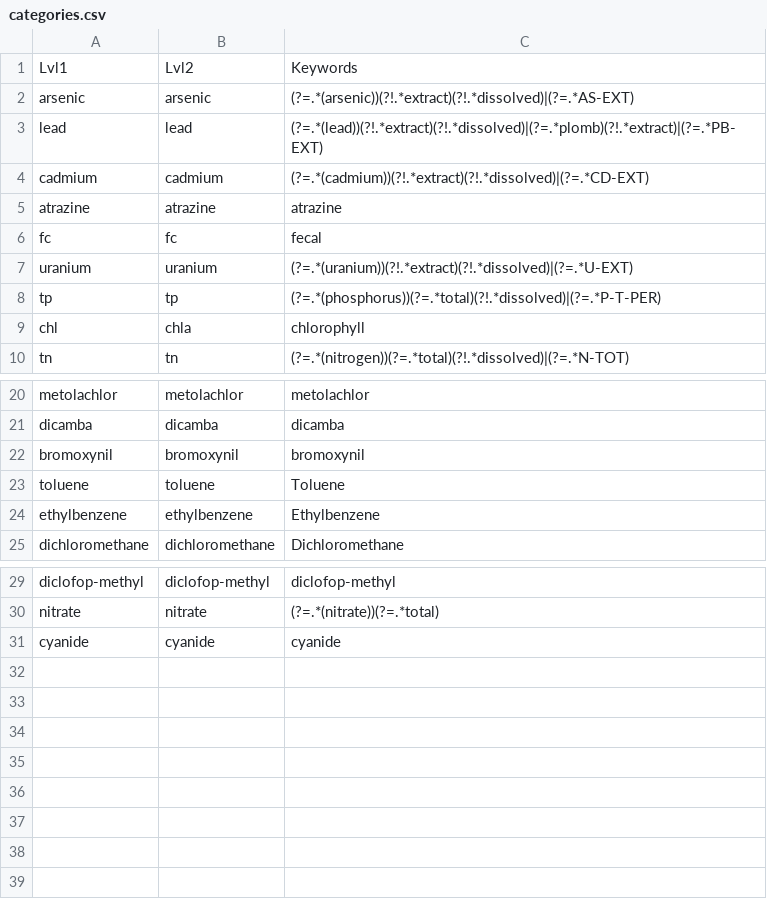
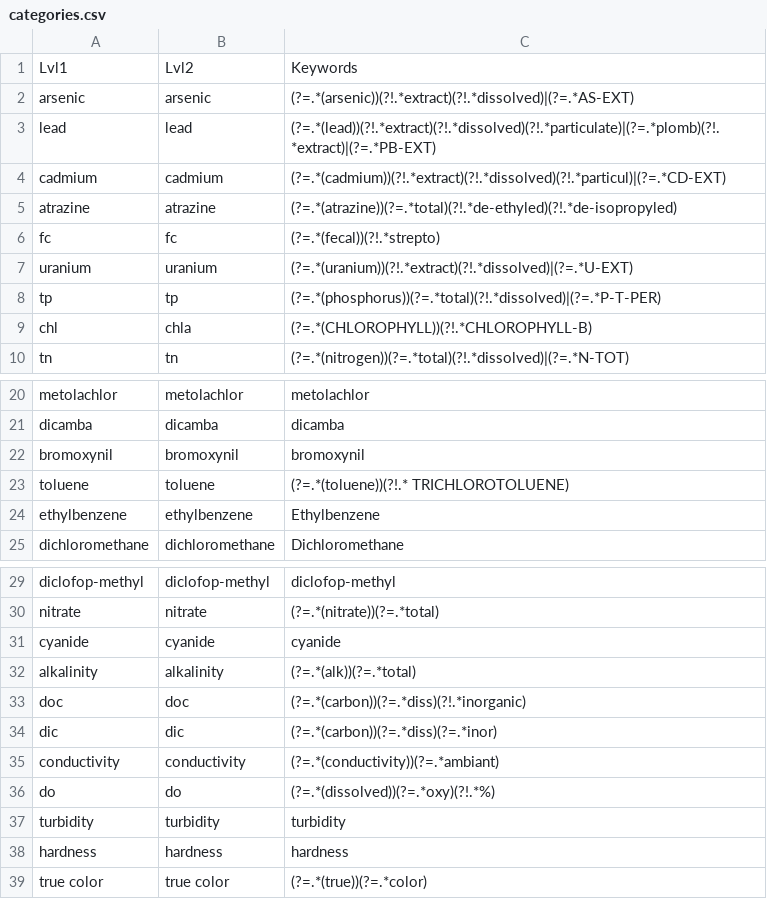
Before and after one commit to nicolasfstgelais/waterQuality, a CSV file: inputs/categories.csv, drawn as a sheet; only a part is shown, gaps mark what is left out.

```diff
--- a/inputs/categories.csv
+++ b/inputs/categories.csv
@@ -2,9 +2,9 @@ Lvl1,Lvl2,Keywords
 arsenic,arsenic,(?=.*(arsenic))(?!.*extract)(?!.*dissolved)|(?=.*AS-EXT)
-lead,lead,(?=.*(lead))(?!.*extract)(?!.*dissolved)|(?=.*plomb)(?!.*extract)|(?=.*PB-EXT)
-cadmium,cadmium,(?=.*(cadmium))(?!.*extract)(?!.*dissolved)|(?=.*CD-EXT)
-atrazine,atrazine,atrazine
-fc,fc,fecal
+lead,lead,(?=.*(lead))(?!.*extract)(?!.*dissolved)(?!.*particulate)|(?=.*plomb)(?!.*extract)|(?=.*PB-EXT)
+cadmium,cadmium,(?=.*(cadmium))(?!.*extract)(?!.*dissolved)(?!.*particul)|(?=.*CD-EXT)
+atrazine,atrazine,(?=.*(atrazine))(?=.*total)(?!.*de-ethyled)(?!.*de-isopropyled)
+fc,fc,(?=.*(fecal))(?!.*strepto)
 uranium,uranium,(?=.*(uranium))(?!.*extract)(?!.*dissolved)|(?=.*U-EXT)
 tp,tp,(?=.*(phosphorus))(?=.*total)(?!.*dissolved)|(?=.*P-T-PER)
-chl,chla,chlorophyll
+chl,chla,(?=.*(CHLOROPHYLL))(?!.*CHLOROPHYLL-B)
 tn,tn,(?=.*(nitrogen))(?=.*total)(?!.*dissolved)|(?=.*N-TOT)
@@ -22,3 +22,3 @@ dicamba,dicamba,dicamba
 bromoxynil,bromoxynil,bromoxynil
-toluene,toluene,Toluene
+toluene,toluene,(?=.*(toluene))(?!.* TRICHLOROTOLUENE)
 ethylbenzene,ethylbenzene,Ethylbenzene
@@ -31 +31,9 @@ nitrate,nitrate,(?=.*(nitrate))(?=.*total)
 cyanide,cyanide,cyanide
+alkalinity,alkalinity,(?=.*(alk))(?=.*total)
+doc,doc,(?=.*(carbon))(?=.*diss)(?!.*inorganic)
+dic,dic,(?=.*(carbon))(?=.*diss)(?=.*inor)
+conductivity,conductivity,(?=.*(conductivity))(?=.*ambiant)
+do,do,(?=.*(dissolved))(?=.*oxy)(?!.*%)
+turbidity,turbidity,turbidity
+hardness,hardness,hardness
+true color,true color,(?=.*(true))(?=.*color)
```
Also changed, not shown: data/CDN_guidelines.csv, 38 other files.
